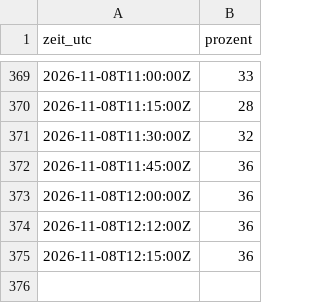
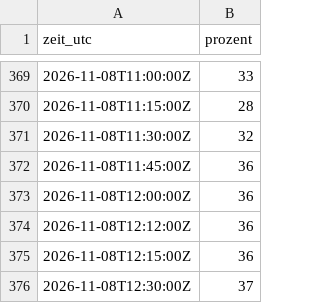
Before and after one commit to theodaume/testwebsite, a CSV file: daten/gym-auslastung.csv, drawn as a sheet; only a part is shown, gaps mark what is left out; the diff names each change by its address in the sheet, - before the commit and + after, or states it on an @@ line.

```diff
--- a/daten/gym-auslastung.csv
+++ b/daten/gym-auslastung.csv
+row 376: 2026-11-08T12:30:00Z | 37
```
